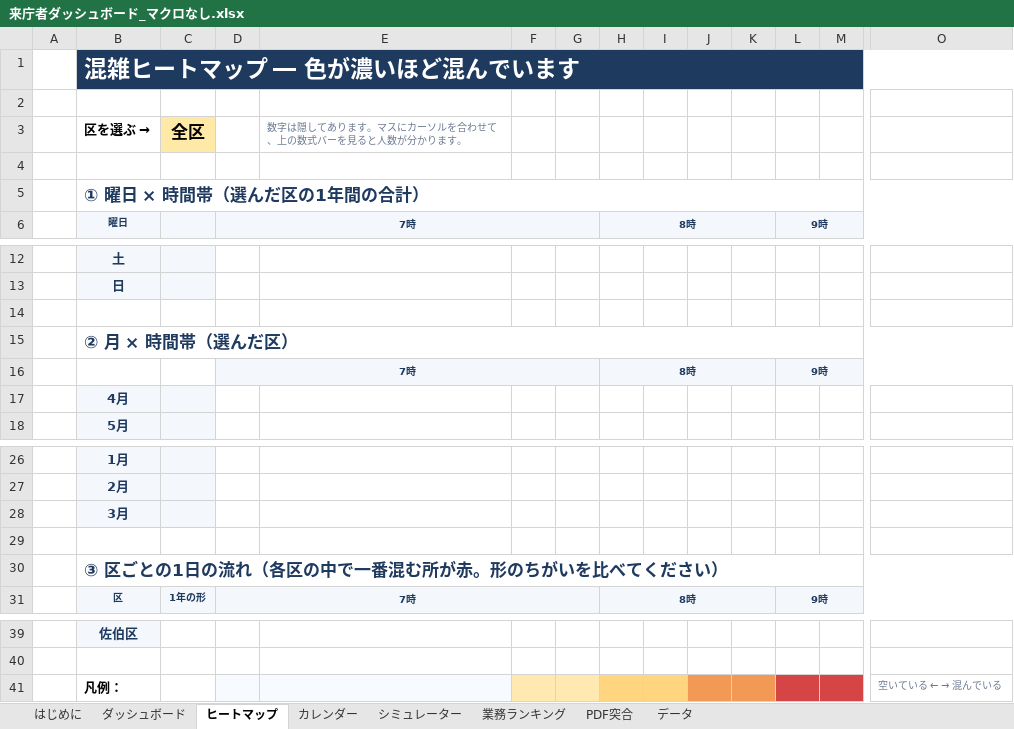
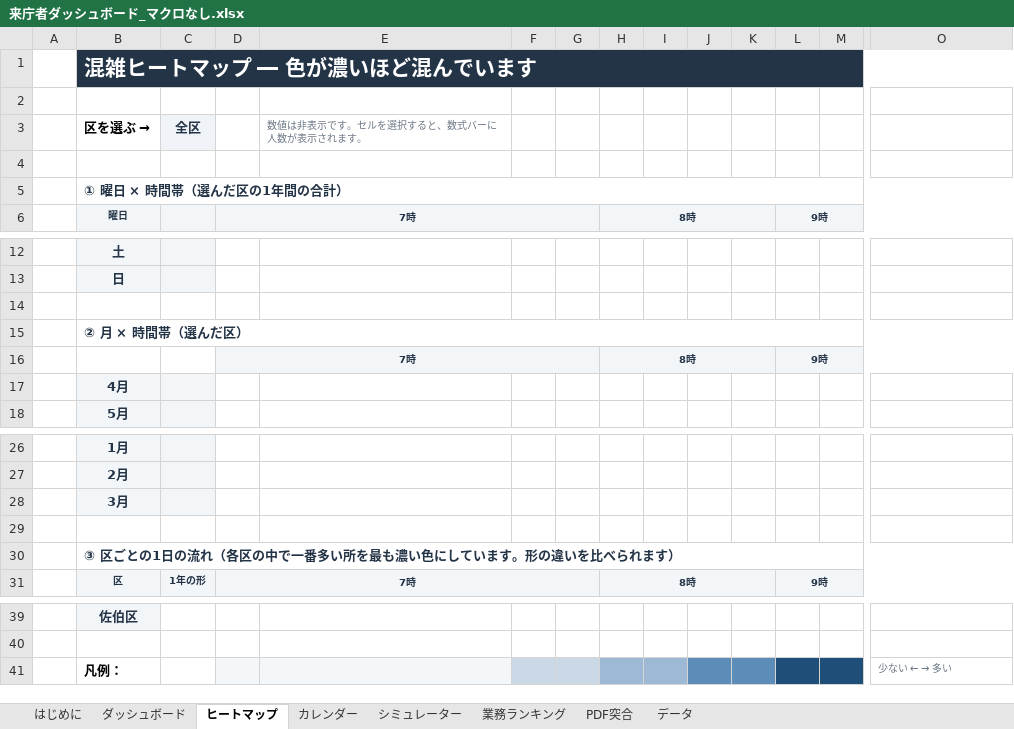
Before and after one commit to iidodo-com/iidodo, an Excel workbook: excel/来庁者ダッシュボード_マクロなし.xlsx, sheet ヒートマップ, drawn as a sheet; only a part is shown, gaps mark what is left out; values as stored, in another font and other column widths than the file's, no borders; conditional formats not drawn; the diff names each change by its address in the sheet, - before the commit and + after, or states it on an @@ line.

```diff
--- a/excel/来庁者ダッシュボード_マクロなし.xlsx (sheet ヒートマップ)
+++ b/excel/来庁者ダッシュボード_マクロなし.xlsx (sheet ヒートマップ)
@@ B1 text size: smaller @@
@@ C3 text size: smaller, fill: #FFE9A6 → #F0F4F8, text colour: black → #243447 @@
-E3: 数字は隠してあります。マスにカーソルを合わせて、上の数式バーを見ると人数が分かります。
+E3: 数値は非表示です。セルを選択すると、数式バーに人数が表示されます。
@@ B5 text size: smaller @@
@@ B15 text size: smaller @@
-B30 (区を選ぶ →): ③ 区ごとの1日の流れ（各区の中で一番混む所が赤。形のちがいを比べてください）
+B30 (区を選ぶ →): ③ 区ごとの1日の流れ（各区の中で一番多い所を最も濃い色にしています。形の違いを比べられます）
@@ B30 text size: smaller @@
-F41:G41 fill: #FFE9B0
+F41:G41 fill: #CBD9E7
-H41:I41 fill: #FFD580
+H41:I41 fill: #9DB9D5
-J41:K41 fill: #F29A55
+J41:K41 fill: #5B8DB8
-L41:M41 fill: #D64545
+L41:M41 fill: #1F4E79
@@ O41: 空いている ← → 混んでいる → 少ない ← → 多い @@
```
Also changed, not shown: sheet はじめに, sheet ダッシュボード, sheet 業務ランキング, sheet シミュレーター, sheet PDF突合, sheet カレンダー, 1 more sheet, charts or pictures, excel/来庁者ダッシュボード.xlsm, 1 other file.
